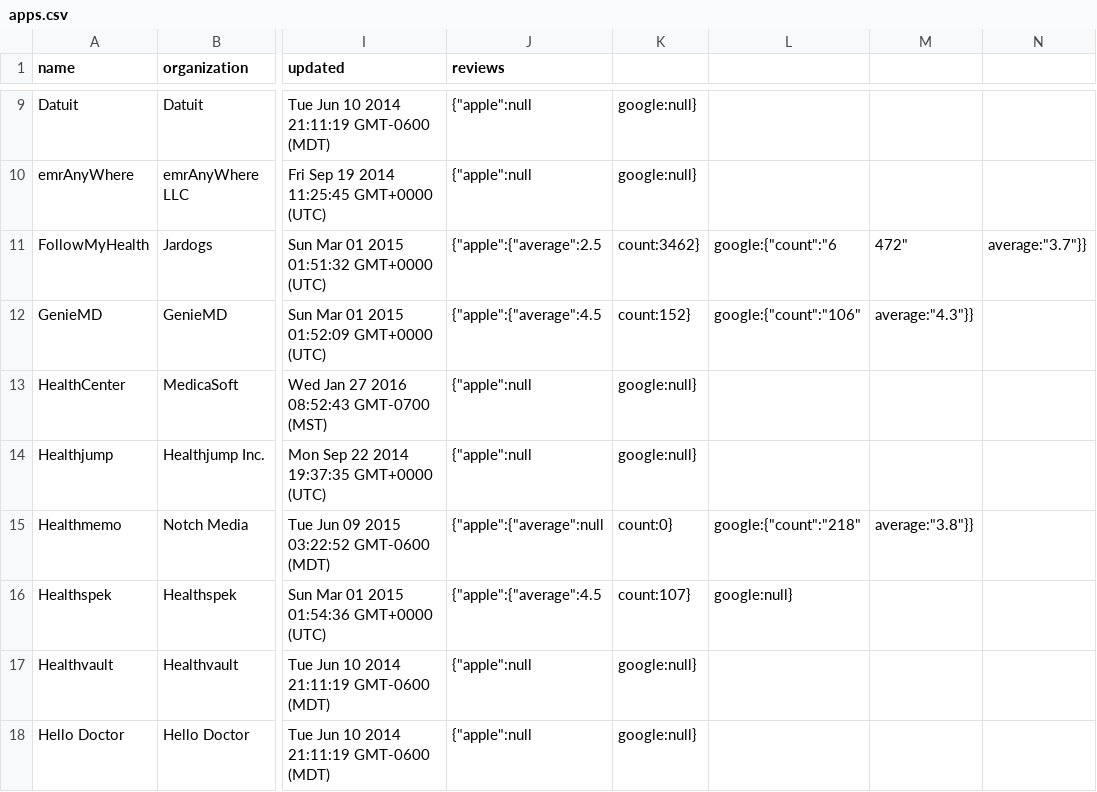
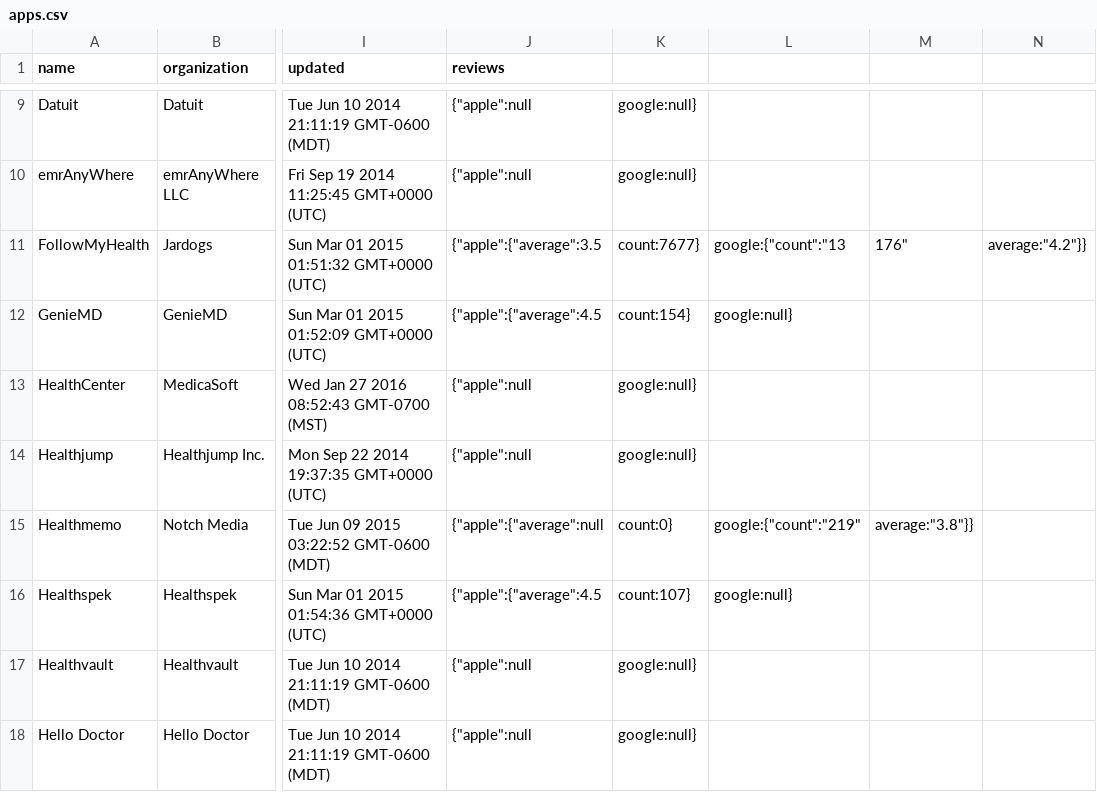
Before and after one commit to jingdong-li/connector, a CSV file: data/apps.csv, drawn as a sheet; only a part is shown, gaps mark what is left out; the diff covers the shown part only; the diff names each change by its address in the sheet, - before the commit and + after, or states it on an @@ line.

```diff
--- a/data/apps.csv
+++ b/data/apps.csv
-J11 (reviews): {"apple":{"average":2.5
+J11 (reviews): {"apple":{"average":3.5
-K11: count:3462}
+K11: count:7677}
-L11: google:{"count":"6
+L11: google:{"count":"13
-M11: 472"
+M11: 176"
-N11: average:"3.7"}}
+N11: average:"4.2"}}
-K12: count:152}
+K12: count:154}
-L12: google:{"count":"106"
+L12: google:null}
-M12: average:"4.3"}}
+M12: (empty)
-L15: google:{"count":"218"
+L15: google:{"count":"219"
```
Also changed, not shown: 15 edited cells elsewhere in this file, data/organizations.csv, 6 other files.
